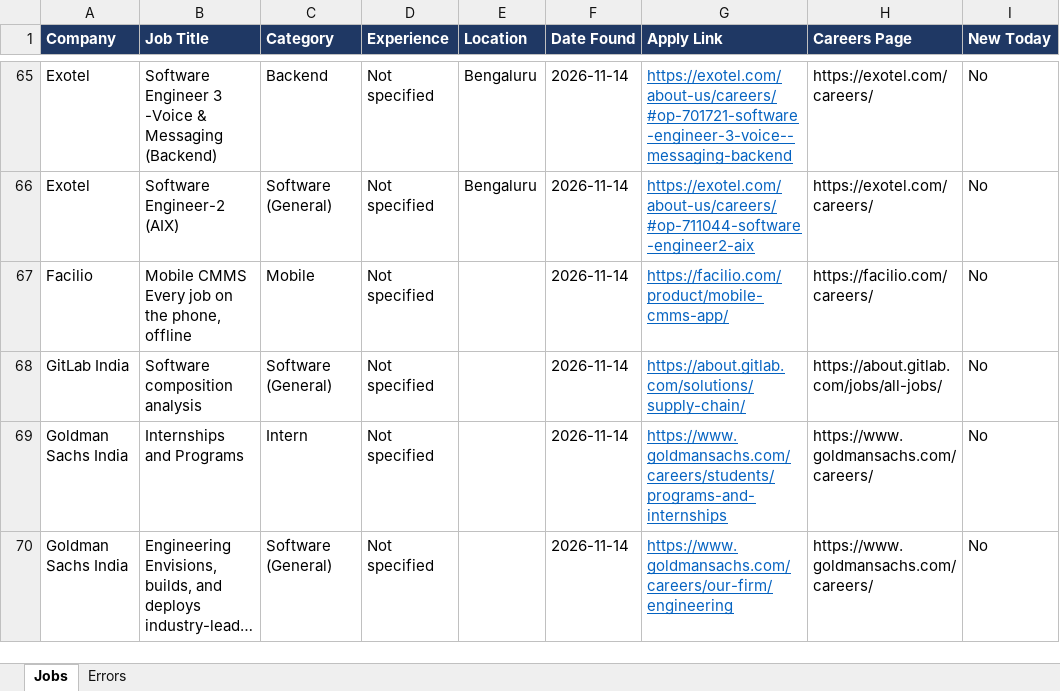
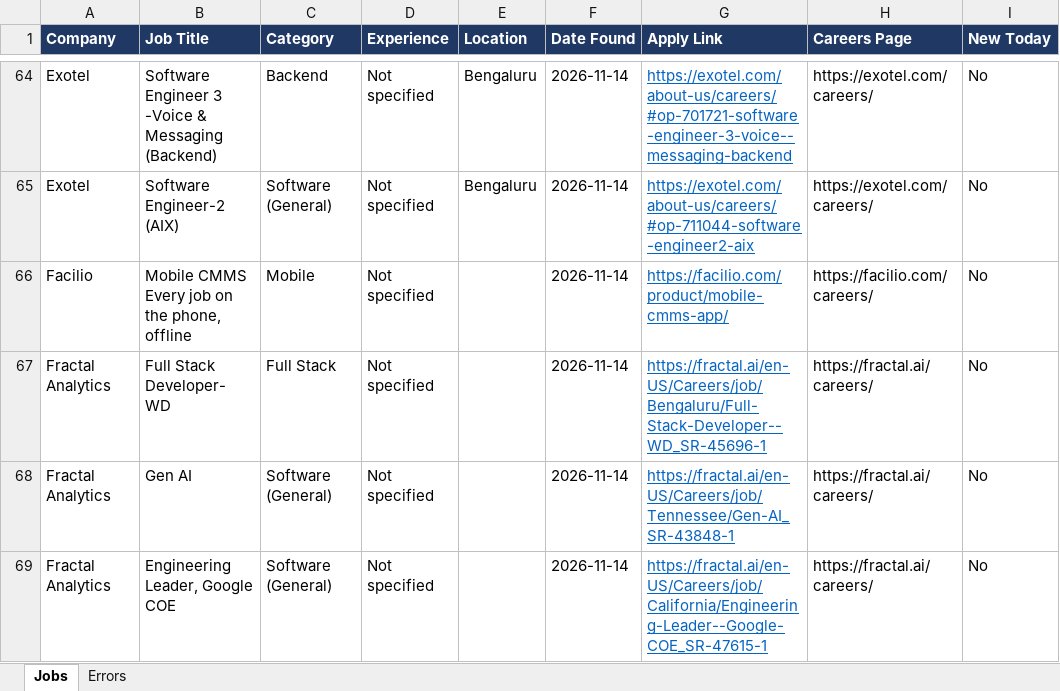
Before and after one commit to Lakshhiitaaa/JobTracker, an Excel workbook: reports/jobs_2026-11-14.xlsx, sheet Jobs, drawn as a sheet; only a part is shown, gaps mark what is left out; the shorter side is filled out with more unchanged rows; long unchanged cells end in …; values as stored, in another font and other column widths than the file's, no borders; the diff covers the shown part only; the diff names each change by its address in the sheet, - before the commit and + after, or states it on an @@ line.

```diff
--- a/reports/jobs_2026-11-14.xlsx (sheet Jobs)
+++ b/reports/jobs_2026-11-14.xlsx (sheet Jobs)
+row 67: Fractal Analytics | Full Stack Developer- WD | Full Stack | Not specified |  | 2026-11-14 | https://fractal.ai/en-US/Careers/job/Bengaluru/Full-Stack-Developer--WD_SR-45696-1 | https://fractal.ai/careers/ | No
+row 68: Fractal Analytics | Gen AI | Software (General) | Not specified |  | 2026-11-14 | https://fractal.ai/en-US/Careers/job/Tennessee/Gen-AI_SR-43848-1 | https://fractal.ai/careers/ | No
+row 69: Fractal Analytics | Engineering Leader, Google COE | Software (General) | Not specified |  | 2026-11-14 | https://fractal.ai/en-US/Careers/job/California/Engineering-Leader--Google-COE_SR-47615-1 | https://fractal.ai/careers/ | No
```
Also changed, not shown: 4 added rows and 2 removed rows elsewhere in this sheet, sheet Errors, 1 other file.
